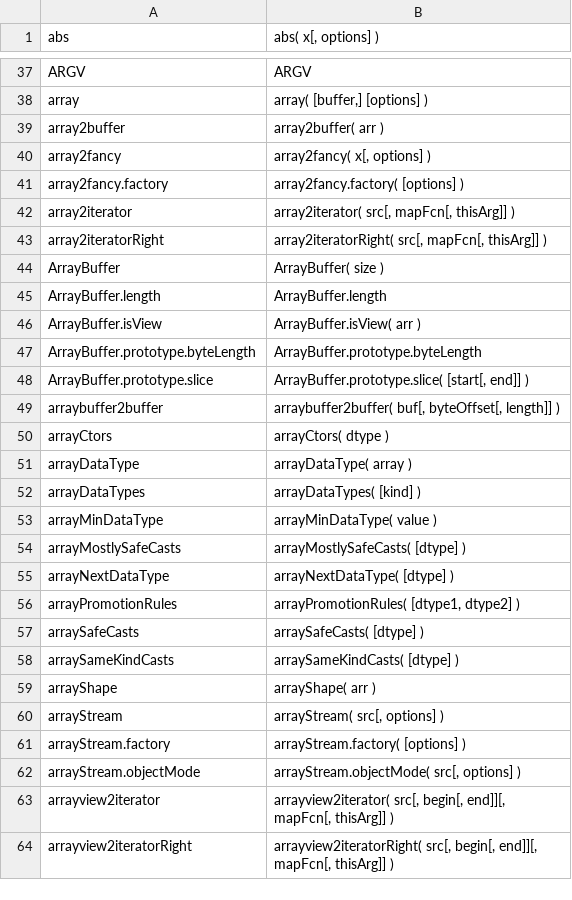
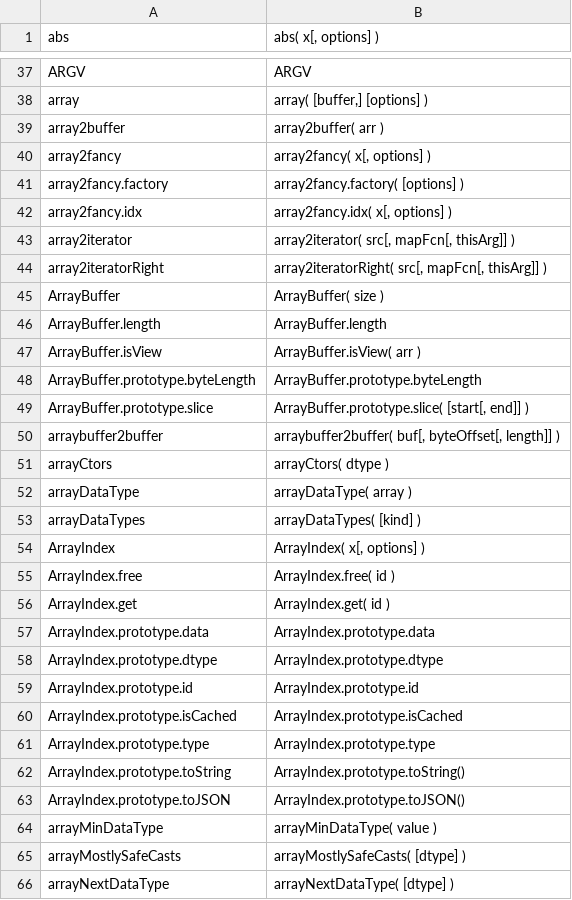
Before and after one commit to stdlib-js/repl-signature, a CSV file: data/data.csv, drawn as a sheet; only a part is shown, gaps mark what is left out; the shorter side is filled out with more unchanged rows.

```diff
--- a/data/data.csv
+++ b/data/data.csv
@@ -41,2 +41,3 @@ array2fancy,"array2fancy( x[, options] )"
 array2fancy.factory,"array2fancy.factory( [options] )"
+array2fancy.idx,"array2fancy.idx( x[, options] )"
 array2iterator,"array2iterator( src[, mapFcn[, thisArg]] )"
@@ -52,2 +53,12 @@ arrayDataType,"arrayDataType( array )"
 arrayDataTypes,"arrayDataTypes( [kind] )"
+ArrayIndex,"ArrayIndex( x[, options] )"
+ArrayIndex.free,"ArrayIndex.free( id )"
+ArrayIndex.get,"ArrayIndex.get( id )"
+ArrayIndex.prototype.data,"ArrayIndex.prototype.data"
+ArrayIndex.prototype.dtype,"ArrayIndex.prototype.dtype"
+ArrayIndex.prototype.id,"ArrayIndex.prototype.id"
+ArrayIndex.prototype.isCached,"ArrayIndex.prototype.isCached"
+ArrayIndex.prototype.type,"ArrayIndex.prototype.type"
+ArrayIndex.prototype.toString,"ArrayIndex.prototype.toString()"
+ArrayIndex.prototype.toJSON,"ArrayIndex.prototype.toJSON()"
 arrayMinDataType,"arrayMinDataType( value )"
```
Also changed, not shown: 9 other files.
